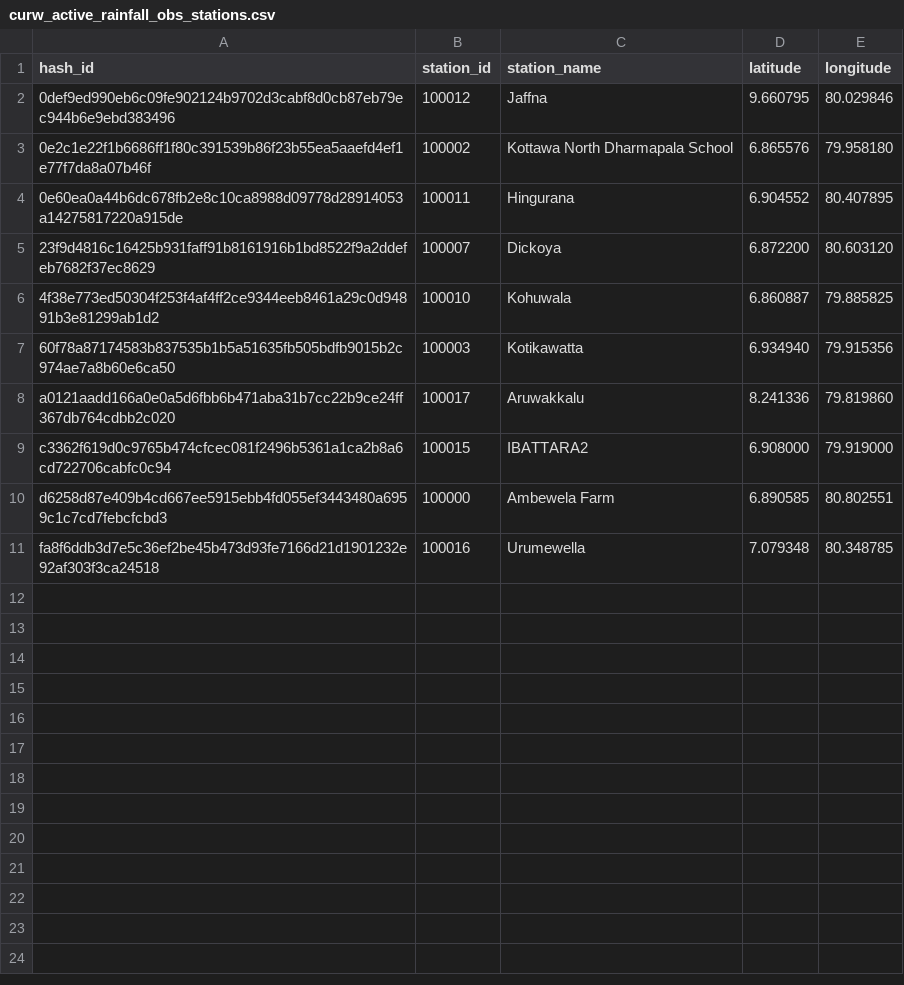
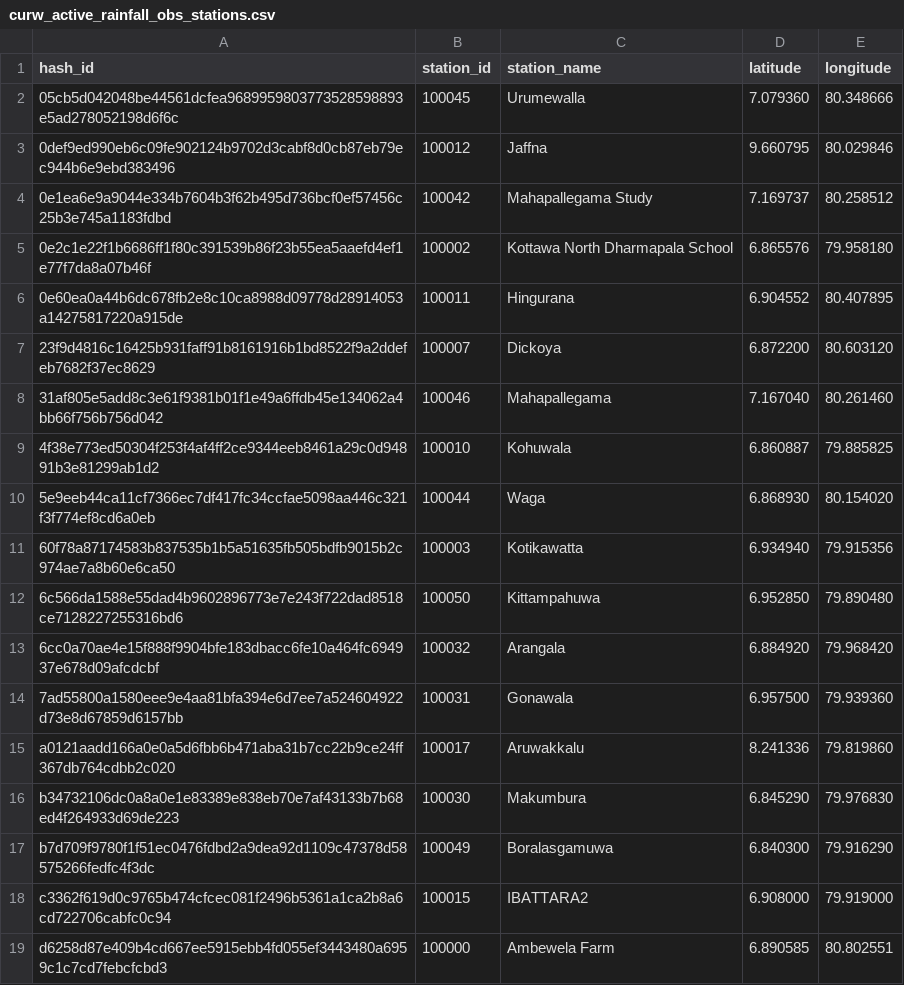
Before and after one commit to CUrW-SL/curw_sim_db_utils, a CSV file: grids/obs_stations/rainfall/curw_active_rainfall_obs_stations.csv, drawn as a sheet; only a part is shown; the shorter side is filled out with more unchanged rows; the diff names each change by its address in the sheet, - before the commit and + after, or states it on an @@ line.

Commit message:
add updated grid maps

```diff
--- a/grids/obs_stations/rainfall/curw_active_rainfall_obs_stations.csv
+++ b/grids/obs_stations/rainfall/curw_active_rainfall_obs_stations.csv
+row 2: 05cb5d042048be44561dcfea9689959803773528598893e5ad278052198d6f6c | 100045 | Urumewalla | 7.079360 | 80.348666
+row 4: 0e1ea6e9a9044e334b7604b3f62b495d736bcf0ef57456c25b3e745a1183fdbd | 100042 | Mahapallegama Study | 7.169737 | 80.258512
+row 8: 31af805e5add8c3e61f9381b01f1e49a6ffdb45e134062a4bb66f756b756d042 | 100046 | Mahapallegama | 7.167040 | 80.261460
+row 10: 5e9eeb44ca11cf7366ec7df417fc34ccfae5098aa446c321f3f774ef8cd6a0eb | 100044 | Waga | 6.868930 | 80.154020
+row 12: 6c566da1588e55dad4b9602896773e7e243f722dad8518ce7128227255316bd6 | 100050 | Kittampahuwa | 6.952850 | 79.890480
+row 13: 6cc0a70ae4e15f888f9904bfe183dbacc6fe10a464fc694937e678d09afcdcbf | 100032 | Arangala | 6.884920 | 79.968420
+row 14: 7ad55800a1580eee9e4aa81bfa394e6d7ee7a524604922d73e8d67859d6157bb | 100031 | Gonawala | 6.957500 | 79.939360
+row 16: b34732106dc0a8a0e1e83389e838eb70e7af43133b7b68ed4f264933d69de223 | 100030 | Makumbura | 6.845290 | 79.976830
+row 17: b7d709f9780f1f51ec0476fdbd2a9dea92d1109c47378d58575266fedfc4f3dc | 100049 | Boralasgamuwa | 6.840300 | 79.916290
```
Also changed, not shown: grid_maps/obs_stations/rainfall/MDPA_obs_d03_stations_mapping.csv, 1 other file.
